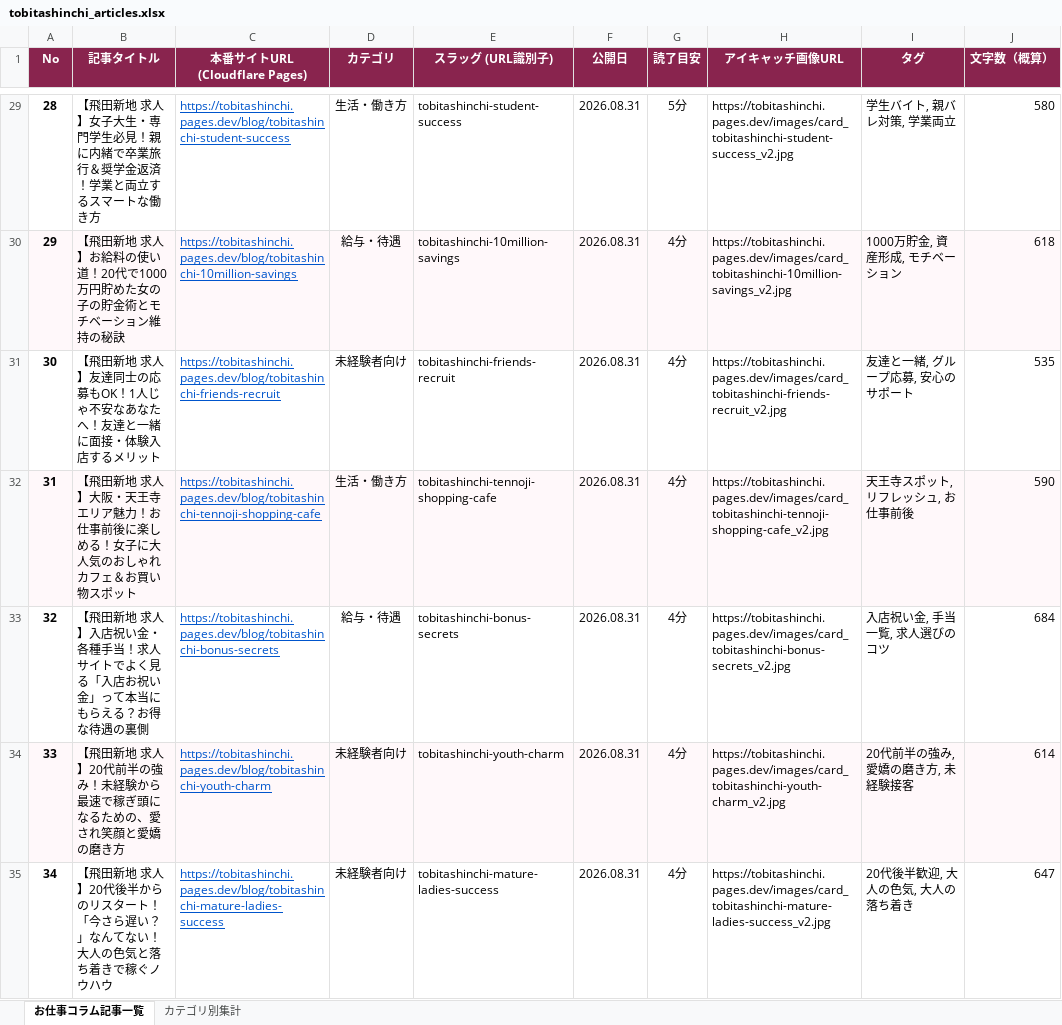
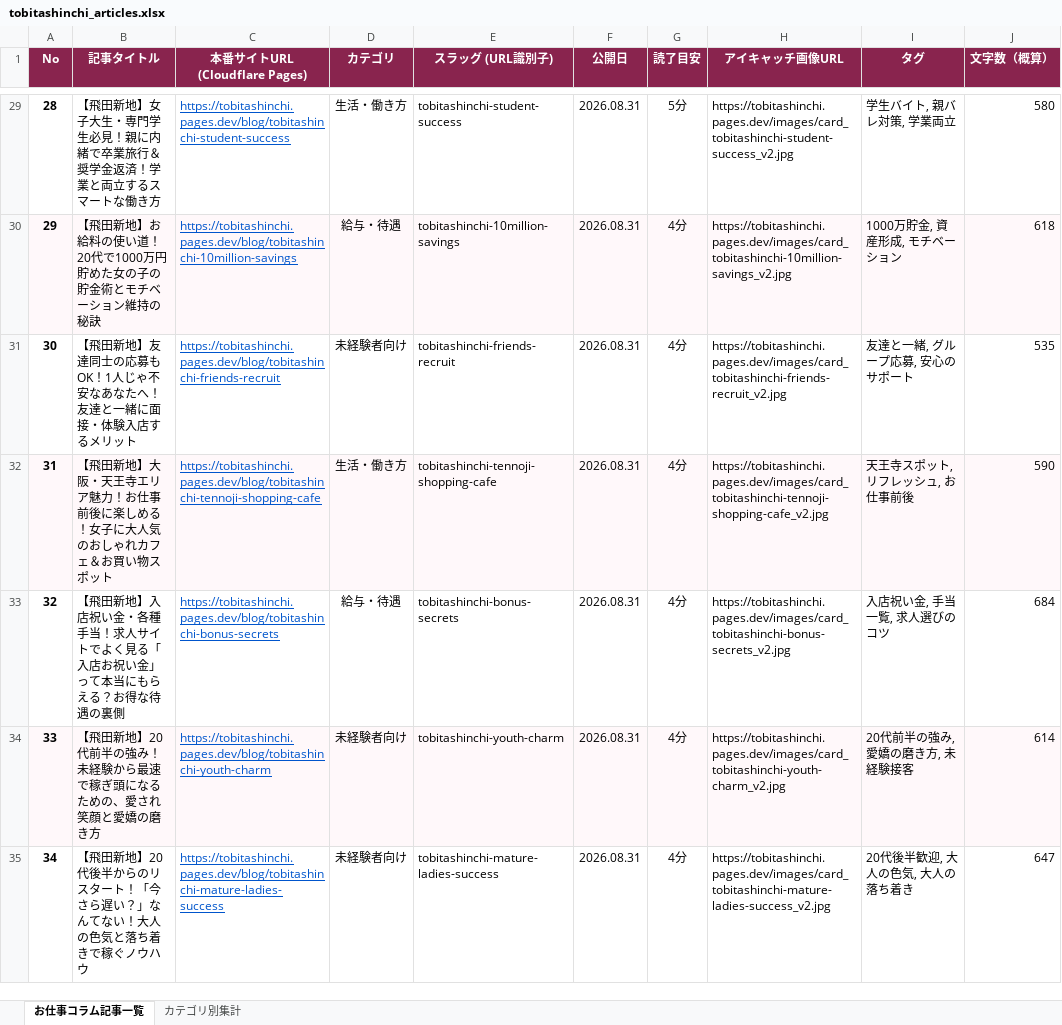
Before and after one commit to shinky0924-wq/tobitashinchi, an Excel workbook: public/tobitashinchi_articles.xlsx, sheet お仕事コラム記事一覧, drawn as a sheet; only a part is shown, gaps mark what is left out; values as stored, in another font and other column widths than the file's, no borders; the diff covers the shown part only; the diff names each change by its address in the sheet, - before the commit and + after, or states it on an @@ line.

Commit message:
refactor(blog): change all article title prefixes from 【飛田新地 求人】 to 【飛田新地】

```diff
--- a/public/tobitashinchi_articles.xlsx (sheet お仕事コラム記事一覧)
+++ b/public/tobitashinchi_articles.xlsx (sheet お仕事コラム記事一覧)
-B29 (記事タイトル): …飛田新地 求人】女子大…
+B29 (記事タイトル): …飛田新地】女子大…
-B30 (記事タイトル): …飛田新地 求人】お給料…
+B30 (記事タイトル): …飛田新地】お給料…
-B31 (記事タイトル): …飛田新地 求人】友達同…
+B31 (記事タイトル): …飛田新地】友達同…
-B32 (記事タイトル): …飛田新地 求人】大阪・…
+B32 (記事タイトル): …飛田新地】大阪・…
-B33 (記事タイトル): …飛田新地 求人】入店祝…
+B33 (記事タイトル): …飛田新地】入店祝…
-B34 (記事タイトル): …飛田新地 求人】20代前…
+B34 (記事タイトル): …飛田新地】20代前…
-B35 (記事タイトル): …飛田新地 求人】20代後…
+B35 (記事タイトル): …飛田新地】20代後…
```
Also changed, not shown: 93 edited cells elsewhere in this sheet, public/飛田新地求人_お仕事コラム記事一覧.xlsx, 5 other files.
